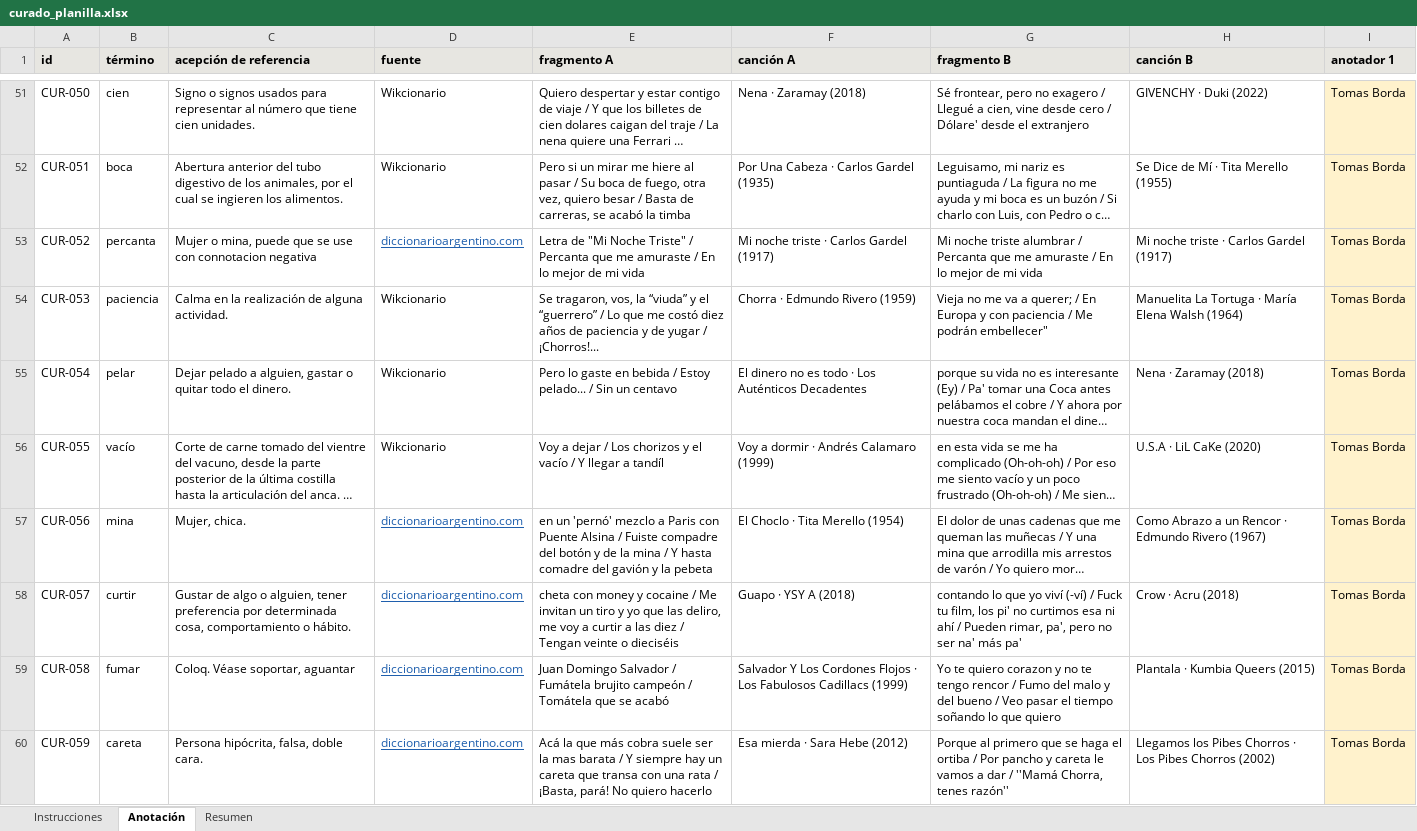
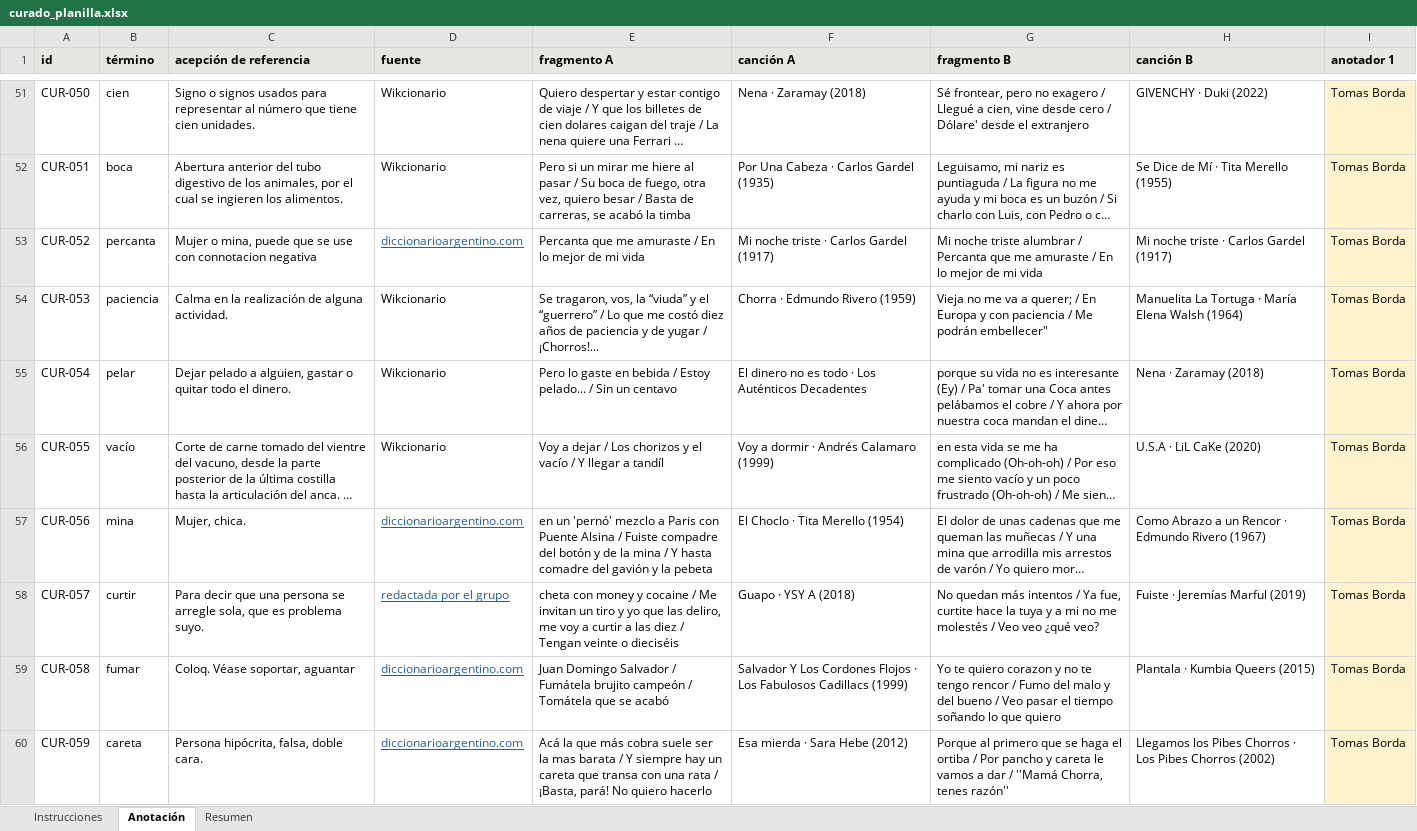
Before and after one commit to vgarfi/nlp-LunfaBench, an Excel workbook: data/annotation/curado_planilla.xlsx, sheet Anotación, drawn as a sheet; only a part is shown, gaps mark what is left out; long unchanged cells end in …; values as stored, in another font and other column widths than the file's, no borders; the diff names each change by its address in the sheet, - before the commit and + after, or states it on an @@ line.

```diff
--- a/data/annotation/curado_planilla.xlsx (sheet Anotación)
+++ b/data/annotation/curado_planilla.xlsx (sheet Anotación)
-E53 (fragmento A): Letra de "Mi Noche Triste" / Percanta que…
+E53 (fragmento A): Percanta que…
-C58 (acepción de referencia): Gustar de algo o alguien, tener preferencia por determinada cosa, comportamiento o hábito.
+C58 (acepción de referencia): Para decir que una persona se arregle sola, que es problema suyo.
-D58 (fuente): diccionarioargentino.com
+D58 (fuente): redactada por el grupo
-G58 (fragmento B): contando lo que yo viví (-ví) / Fuck tu film, los pi' no curtimos esa ni ahí / Pueden rimar, pa', pero no ser na' más pa'
+G58 (fragmento B): No quedan más intentos / Ya fue, curtite hace la tuya y a mi no me molestés / Veo veo ¿qué veo?
-H58 (canción B): Crow · Acru (2018)
+H58 (canción B): Fuiste · Jeremías Marful (2019)
```
Also changed, not shown: data/annotation/items_borrador.xlsx, 11 other files.
